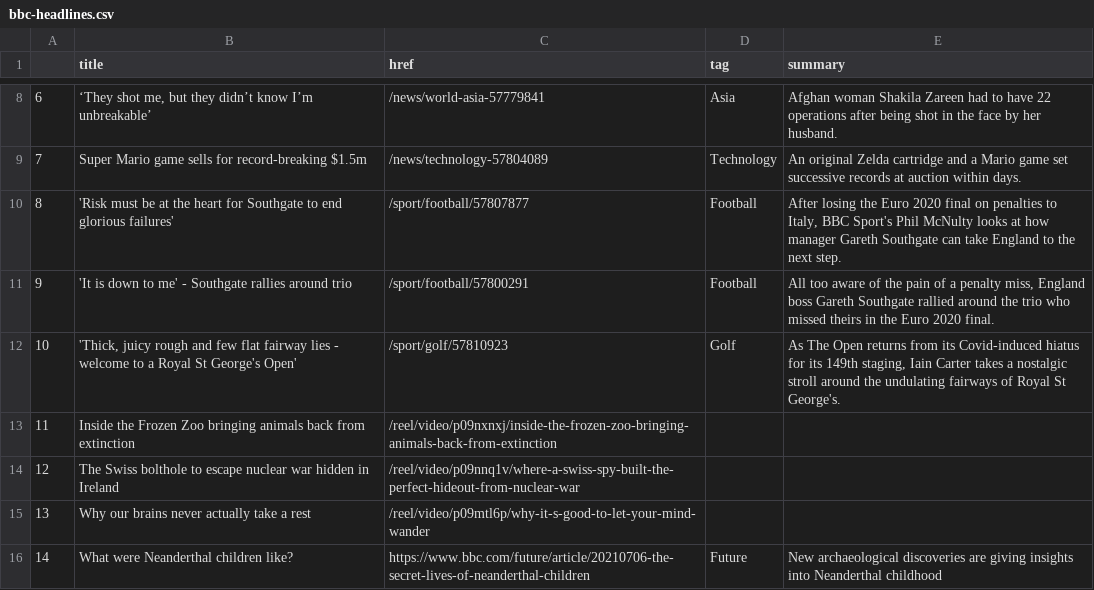
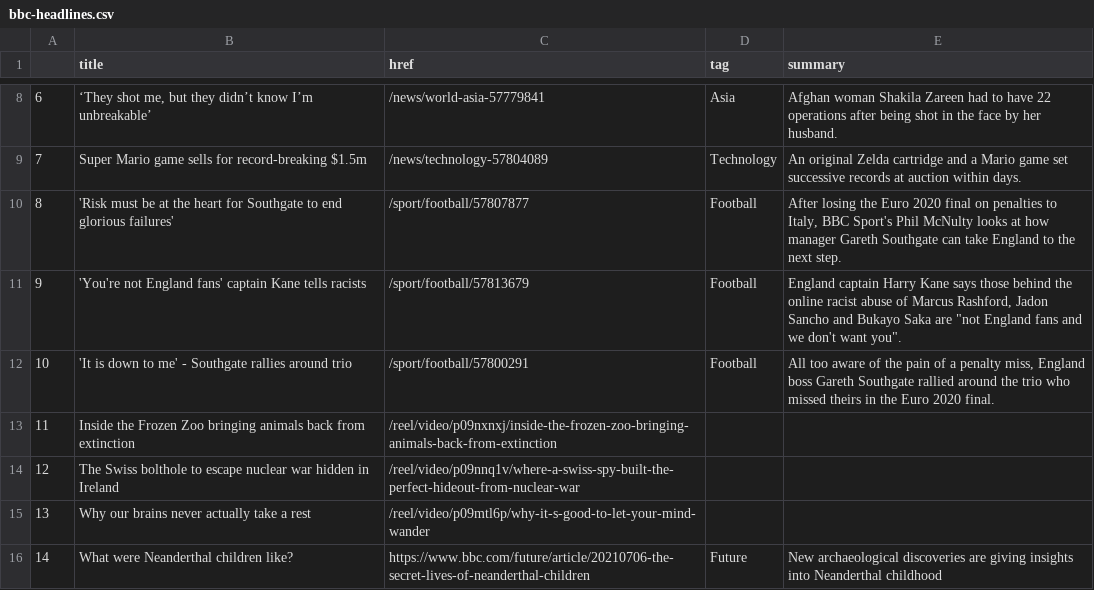
Before and after one commit to swatiyengar/automatic-scraper, a CSV file: bbc-headlines.csv, drawn as a sheet; only a part is shown, gaps mark what is left out.

```diff
--- a/bbc-headlines.csv
+++ b/bbc-headlines.csv
@@ -10,4 +10,4 @@
 8,'Risk must be at the heart for Southgate to end glorious failures',/sport/football/57807877,Football,"After losing the Euro 2020 final on penalties to Italy, BBC Sport's Phil McNulty looks at how manager Gareth Southgate can take England to the next step."
-9,'It is down to me' - Southgate rallies around trio,/sport/football/57800291,Football,"All too aware of the pain of a penalty miss, England boss Gareth Southgate rallied around the trio who missed theirs in the Euro 2020 final."
-10,"'Thick, juicy rough and few flat fairway lies - welcome to a Royal St George's Open'",/sport/golf/57810923,Golf,"As The Open returns from its Covid-induced hiatus for its 149th staging, Iain Carter takes a nostalgic stroll around the undulating fairways of Royal St George's."
+9,'You're not England fans' captain Kane tells racists,/sport/football/57813679,Football,"England captain Harry Kane says those behind the online racist abuse of Marcus Rashford, Jadon Sancho and Bukayo Saka are ""not England fans and we don't want you""."
+10,'It is down to me' - Southgate rallies around trio,/sport/football/57800291,Football,"All too aware of the pain of a penalty miss, England boss Gareth Southgate rallied around the trio who missed theirs in the Euro 2020 final."
 11,Inside the Frozen Zoo bringing animals back from extinction,/reel/video/p09nxnxj/inside-the-frozen-zoo-bringing-animals-back-from-extinction,,
```
